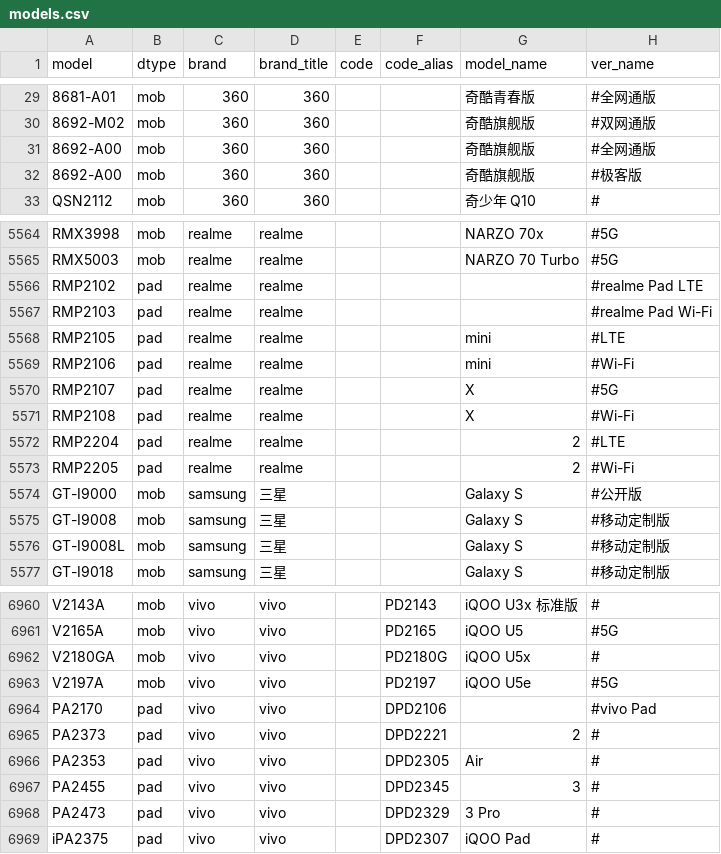
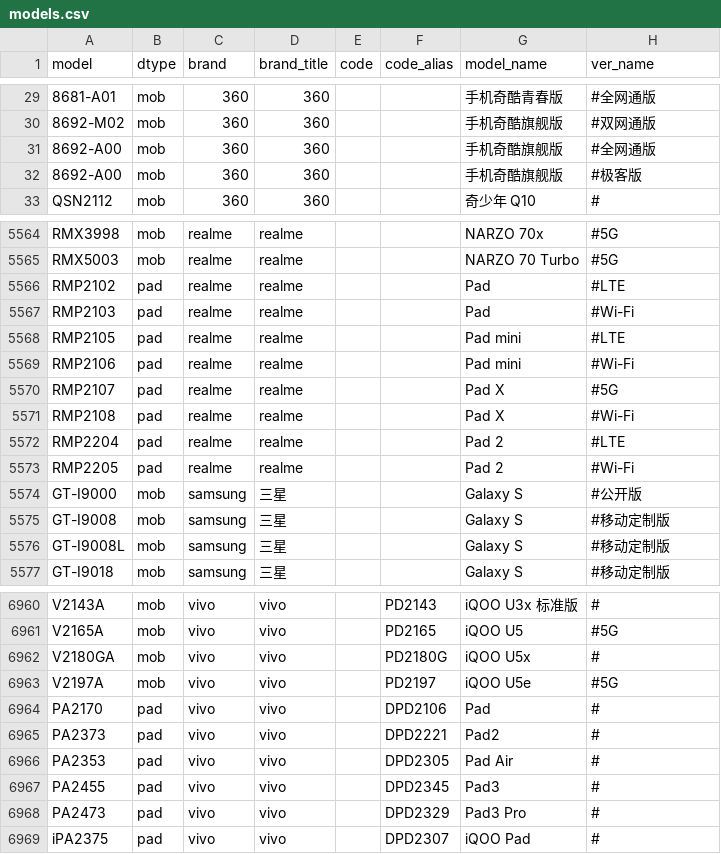
Before and after one commit to KHwang9883/MobileModels-csv, a CSV file: models.csv, drawn as a sheet; only a part is shown, gaps mark what is left out; the diff covers the shown part only.

Commit message:
Sync with MobileModels f3bcd5f932f5573ed2f80e32cbf4d7cb8796d583

```diff
--- a/models.csv
+++ b/models.csv
@@ -29,5 +29,5 @@
-8681-A01,mob,360,360,,,奇酷青春版,#全网通版
-8692-M02,mob,360,360,,,奇酷旗舰版,#双网通版
-8692-A00,mob,360,360,,,奇酷旗舰版,#全网通版
-8692-A00,mob,360,360,,,奇酷旗舰版,#极客版
+8681-A01,mob,360,360,,,手机奇酷青春版,#全网通版
+8692-M02,mob,360,360,,,手机奇酷旗舰版,#双网通版
+8692-A00,mob,360,360,,,手机奇酷旗舰版,#全网通版
+8692-A00,mob,360,360,,,手机奇酷旗舰版,#极客版
 QSN2112,mob,360,360,,,奇少年 Q10,#
@@ -5565,10 +5565,10 @@ RMX3998,mob,realme,realme,,,NARZO 70x,#5G
 RMX5003,mob,realme,realme,,,NARZO 70 Turbo,#5G
-RMP2102,pad,realme,realme,,,,#realme Pad LTE
-RMP2103,pad,realme,realme,,,,#realme Pad Wi-Fi
-RMP2105,pad,realme,realme,,,mini,#LTE
-RMP2106,pad,realme,realme,,,mini,#Wi-Fi
-RMP2107,pad,realme,realme,,,X,#5G
-RMP2108,pad,realme,realme,,,X,#Wi-Fi
-RMP2204,pad,realme,realme,,,2,#LTE
-RMP2205,pad,realme,realme,,,2,#Wi-Fi
+RMP2102,pad,realme,realme,,,Pad,#LTE
+RMP2103,pad,realme,realme,,,Pad,#Wi-Fi
+RMP2105,pad,realme,realme,,,Pad mini,#LTE
+RMP2106,pad,realme,realme,,,Pad mini,#Wi-Fi
+RMP2107,pad,realme,realme,,,Pad X,#5G
+RMP2108,pad,realme,realme,,,Pad X,#Wi-Fi
+RMP2204,pad,realme,realme,,,Pad 2,#LTE
+RMP2205,pad,realme,realme,,,Pad 2,#Wi-Fi
 GT-I9000,mob,samsung,三星,,,Galaxy S,#公开版
@@ -6963,7 +6963,7 @@ V2180GA,mob,vivo,vivo,,PD2180G,iQOO U5x,#
 V2197A,mob,vivo,vivo,,PD2197,iQOO U5e,#5G
-PA2170,pad,vivo,vivo,,DPD2106,,#vivo Pad
-PA2373,pad,vivo,vivo,,DPD2221,2,#
-PA2353,pad,vivo,vivo,,DPD2305,Air,#
-PA2455,pad,vivo,vivo,,DPD2345,3,#
-PA2473,pad,vivo,vivo,,DPD2329,3 Pro,#
+PA2170,pad,vivo,vivo,,DPD2106,Pad,#
+PA2373,pad,vivo,vivo,,DPD2221,Pad2,#
+PA2353,pad,vivo,vivo,,DPD2305,Pad Air,#
+PA2455,pad,vivo,vivo,,DPD2345,Pad3,#
+PA2473,pad,vivo,vivo,,DPD2329,Pad3 Pro,#
 iPA2375,pad,vivo,vivo,,DPD2307,iQOO Pad,#
```
Also changed, not shown: 27 edited cells elsewhere in this file.
